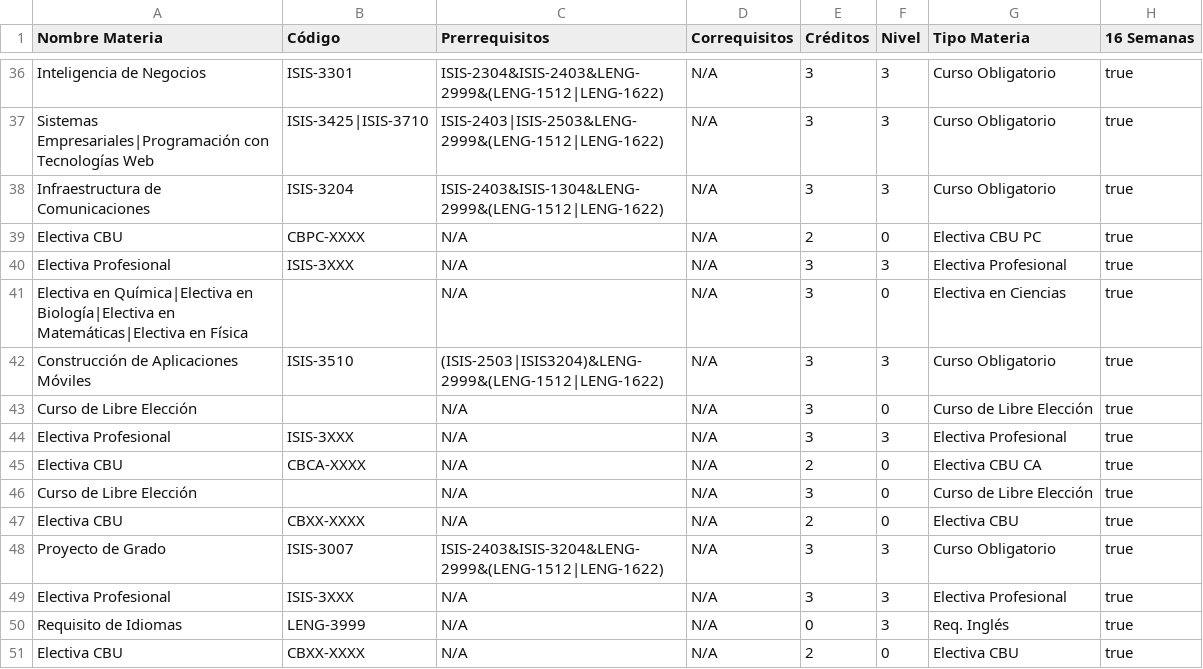
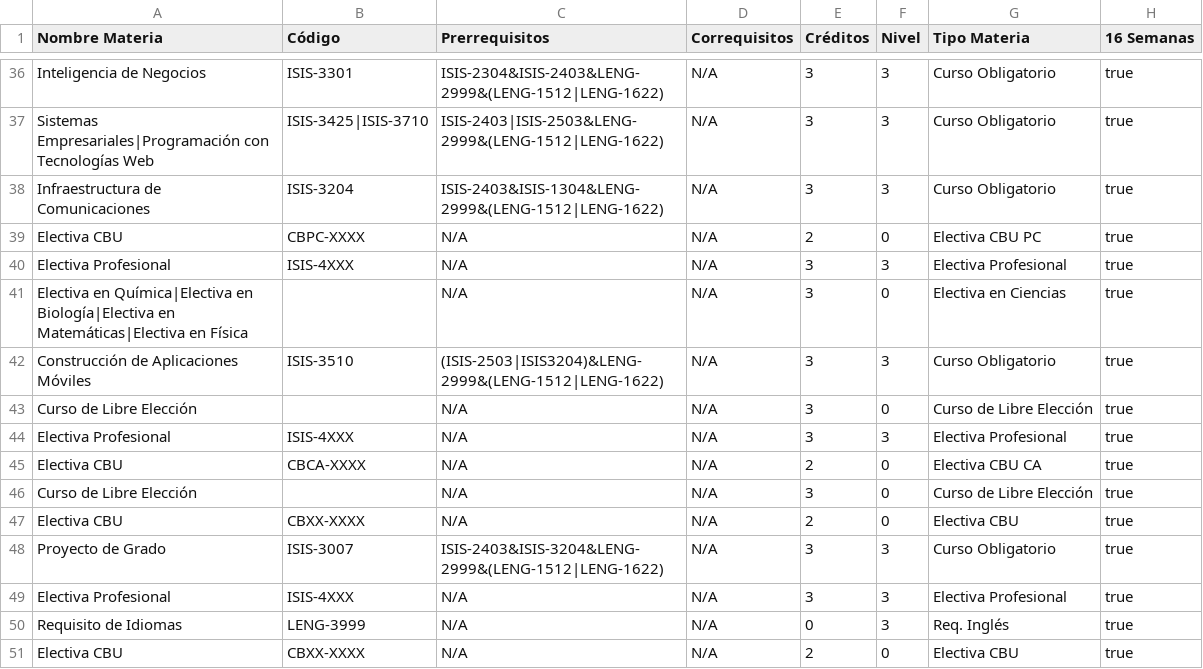
Before and after one commit to ElReyZero/Proyecto-1-DPOO, a CSV file: data/curriculoISIS.csv, drawn as a sheet; only a part is shown, gaps mark what is left out.

Commit message:
Registrar materias revisa nivel

```diff
--- a/data/curriculoISIS.csv
+++ b/data/curriculoISIS.csv
@@ -39,3 +39,3 @@ Infraestructura de Comunicaciones;ISIS-3204;ISIS-2403&ISIS-1304&LENG-2999&(LENG-
 Electiva CBU;CBPC-XXXX;N/A;N/A;2;0;Electiva CBU PC;true
-Electiva Profesional;ISIS-3XXX;N/A;N/A;3;3;Electiva Profesional;true
+Electiva Profesional;ISIS-4XXX;N/A;N/A;3;3;Electiva Profesional;true
 Electiva en Química|Electiva en Biología|Electiva en Matemáticas|Electiva en Física;;N/A;N/A;3;0;Electiva en Ciencias;true
@@ -43,3 +43,3 @@ Construcción de Aplicaciones Móviles;ISIS-3510;(ISIS-2503|ISIS3204)&LENG-2999&
 Curso de Libre Elección;;N/A;N/A;3;0;Curso de Libre Elección;true
-Electiva Profesional;ISIS-3XXX;N/A;N/A;3;3;Electiva Profesional;true
+Electiva Profesional;ISIS-4XXX;N/A;N/A;3;3;Electiva Profesional;true
 Electiva CBU;CBCA-XXXX;N/A;N/A;2;0;Electiva CBU CA;true
@@ -48,3 +48,3 @@ Electiva CBU;CBXX-XXXX;N/A;N/A;2;0;Electiva CBU;true
 Proyecto de Grado;ISIS-3007;ISIS-2403&ISIS-3204&LENG-2999&(LENG-1512|LENG-1622);N/A;3;3;Curso Obligatorio;true
-Electiva Profesional;ISIS-3XXX;N/A;N/A;3;3;Electiva Profesional;true
+Electiva Profesional;ISIS-4XXX;N/A;N/A;3;3;Electiva Profesional;true
 Requisito de Idiomas;LENG-3999;N/A;N/A;0;3;Req. Inglés;true
```
Also changed, not shown: 7 other files.
